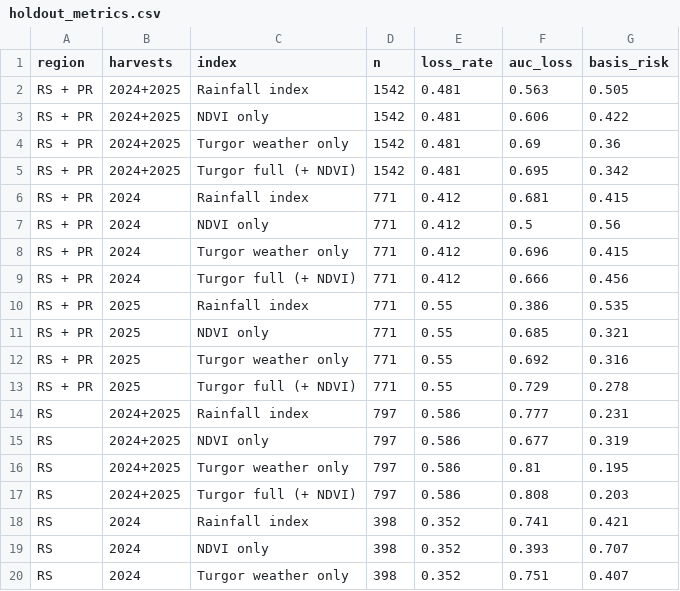
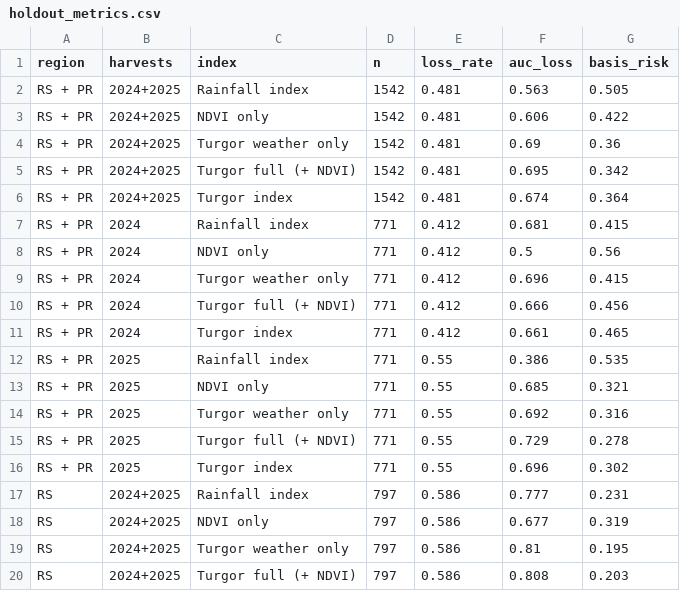
Before and after one commit to Fortirer/soy-stress-index, a CSV file: results/holdout_metrics.csv, drawn as a sheet; only a part is shown; the shorter side is filled out with more unchanged rows; the diff covers the shown part only.

```diff
--- a/results/holdout_metrics.csv
+++ b/results/holdout_metrics.csv
@@ -5,2 +5,3 @@ RS + PR,2024+2025,Turgor weather only,1542,0.481,0.69,0.36
 RS + PR,2024+2025,Turgor full (+ NDVI),1542,0.481,0.695,0.342
+RS + PR,2024+2025,Turgor index,1542,0.481,0.674,0.364
 RS + PR,2024,Rainfall index,771,0.412,0.681,0.415
@@ -9,2 +10,3 @@ RS + PR,2024,Turgor weather only,771,0.412,0.696,0.415
 RS + PR,2024,Turgor full (+ NDVI),771,0.412,0.666,0.456
+RS + PR,2024,Turgor index,771,0.412,0.661,0.465
 RS + PR,2025,Rainfall index,771,0.55,0.386,0.535
@@ -13,2 +15,3 @@ RS + PR,2025,Turgor weather only,771,0.55,0.692,0.316
 RS + PR,2025,Turgor full (+ NDVI),771,0.55,0.729,0.278
+RS + PR,2025,Turgor index,771,0.55,0.696,0.302
 RS,2024+2025,Rainfall index,797,0.586,0.777,0.231
```
Also changed, not shown: 6 added rows elsewhere in this file, results/baselines_ci.csv, results/holdout_state_years.csv, 18 other files.
